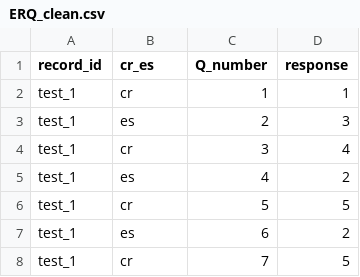
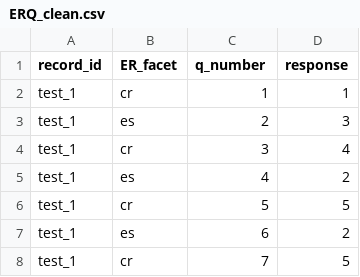
Before and after one commit to sspill/ERQ_Restructure, a CSV file: output/ERQ_clean.csv, drawn as a sheet; only a part is shown.

Commit message:
renamed cr_es column, rephrased README file

```diff
--- a/output/ERQ_clean.csv
+++ b/output/ERQ_clean.csv
@@ -1,2 +1,2 @@
-"record_id","cr_es","Q_number","response"
+"record_id","ER_facet","q_number","response"
 "test_1","cr",1,1
```
Also changed, not shown: 2 other files.
